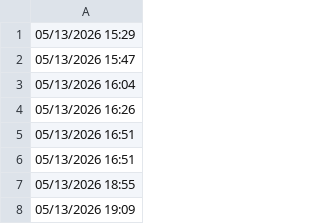
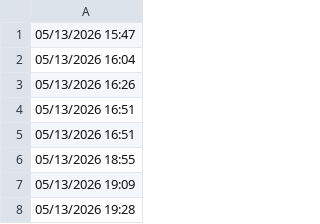
Before and after one commit to lethanhtannhat/luthongnguyen22th5, a CSV file: time.csv, drawn as a sheet; only a part is shown; the shorter side is filled out with more unchanged rows; the diff names each change by its address in the sheet, - before the commit and + after, or states it on an @@ line.

```diff
--- a/time.csv
+++ b/time.csv
-row 1: 05/13/2026 15:29
```
Also changed, not shown: 1 other file.
